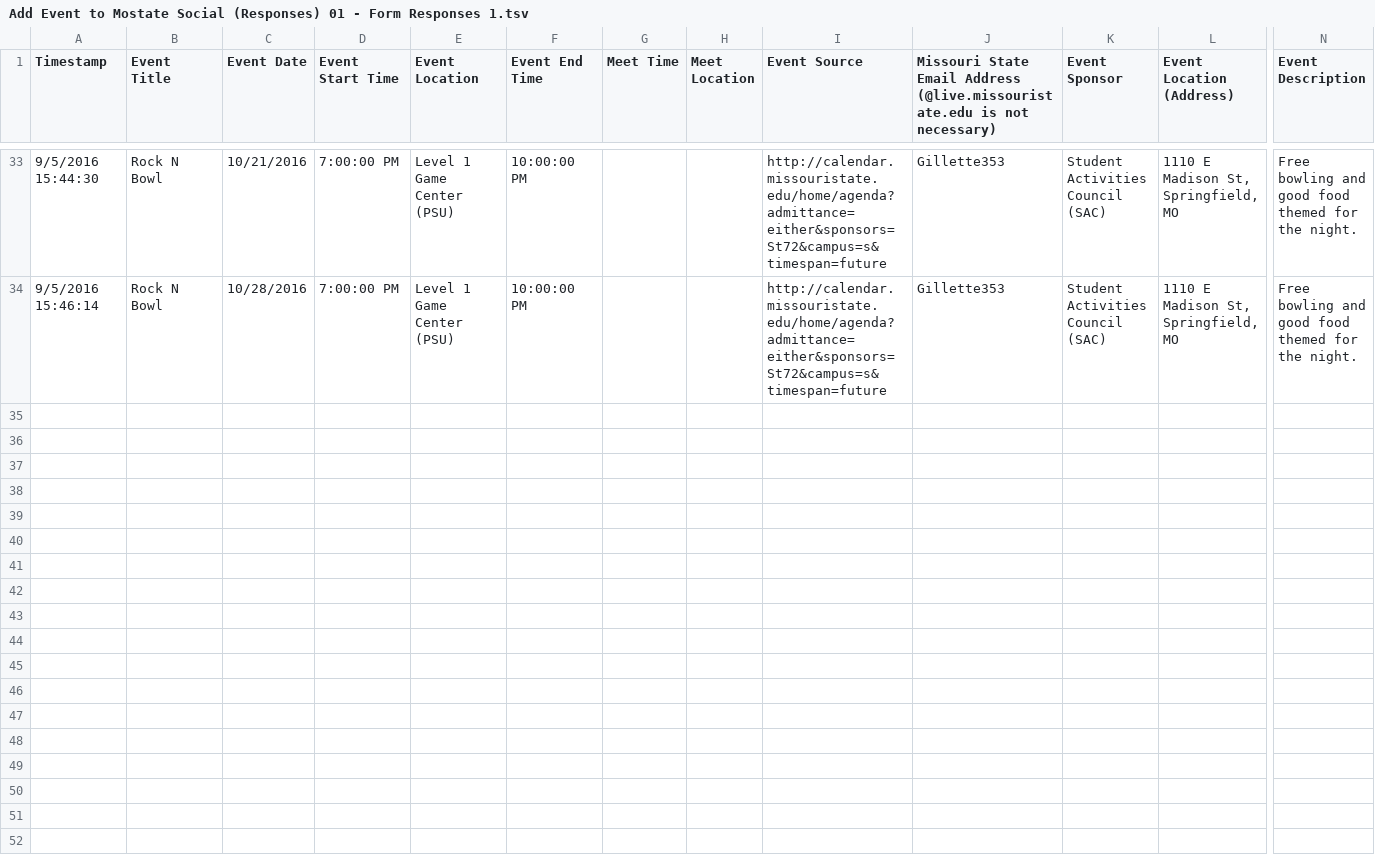
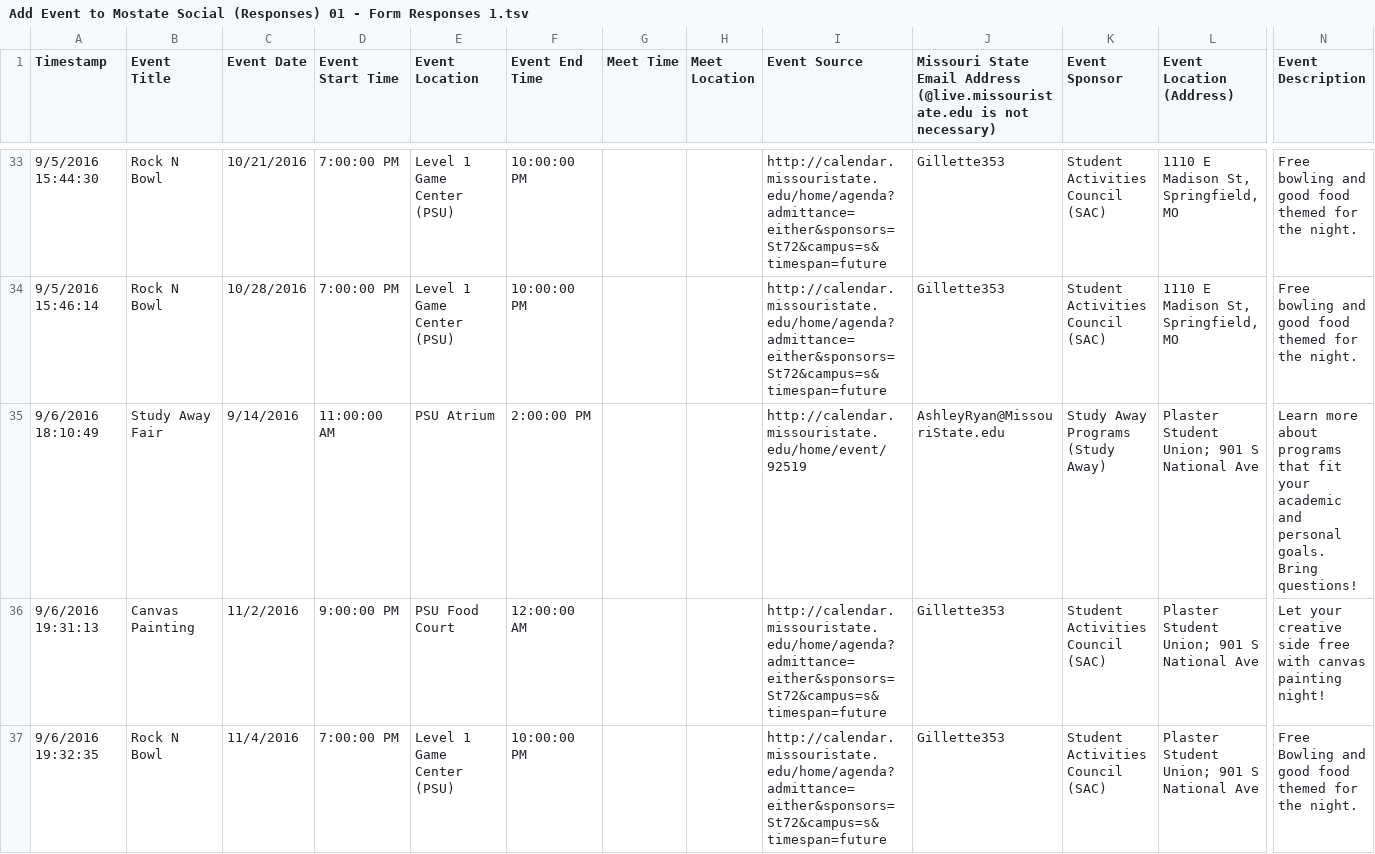
Before and after one commit to ParrotSocial/mostate-social, a TSV file: data/sheets/Add Event to Mostate Social (Responses) 01 - Form Responses 1.tsv, drawn as a sheet; only a part is shown, gaps mark what is left out; rows hold the shown columns only; the diff covers the shown part only; the diff names each change by its address in the sheet, - before the commit and + after, or states it on an @@ line.

Commit message:
New data

```diff
--- a/data/sheets/Add Event to Mostate Social (Responses) 01 - Form Responses 1.tsv
+++ b/data/sheets/Add Event to Mostate Social (Responses) 01 - Form Responses 1.tsv
+row 35: 9/6/2016 18:10:49 | Study Away Fair | 9/14/2016 | 11:00:00 AM | PSU Atrium | 2:00:00 PM |  |  | http://calendar.missouristate.edu/home/event/92519 | AshleyRyan@MissouriState.edu | Study Away Programs (Study Away) | Plaster Student Union; 901 S National Ave | Learn more about programs that fit your academic and personal goals. Bring questions!
+row 36: 9/6/2016 19:31:13 | Canvas Painting | 11/2/2016 | 9:00:00 PM | PSU Food Court | 12:00:00 AM |  |  | http://calendar.missouristate.edu/home/agenda?admittance=either&sponsors=St72&campus=s&timespan=future | Gillette353 | Student Activities Council (SAC) | Plaster Student Union; 901 S National Ave | Let your creative side free with canvas painting night!
+row 37: 9/6/2016 19:32:35 | Rock N Bowl | 11/4/2016 | 7:00:00 PM | Level 1 Game Center (PSU) | 10:00:00 PM |  |  | http://calendar.missouristate.edu/home/agenda?admittance=either&sponsors=St72&campus=s&timespan=future | Gillette353 | Student Activities Council (SAC) | Plaster Student Union; 901 S National Ave | Free Bowling and good food themed for the night.
```
Also changed, not shown: 3 added rows elsewhere in this file.
